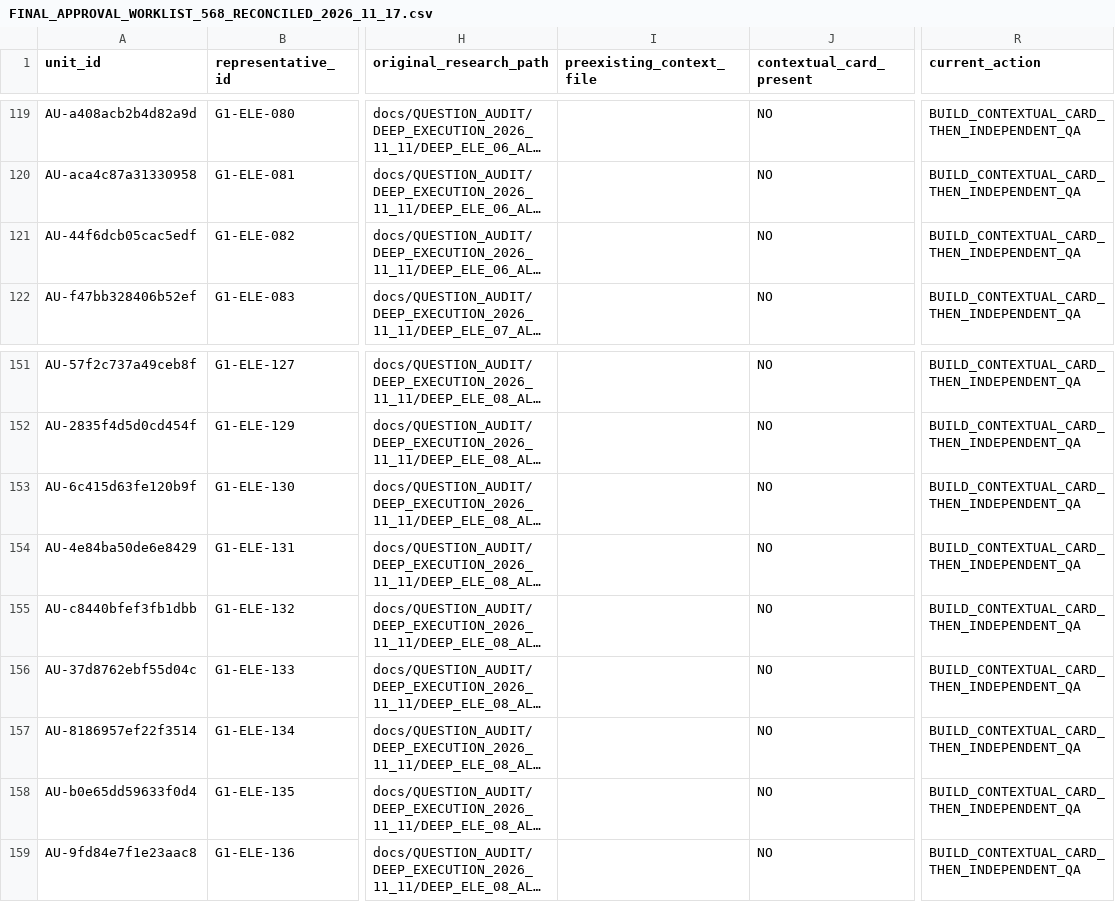
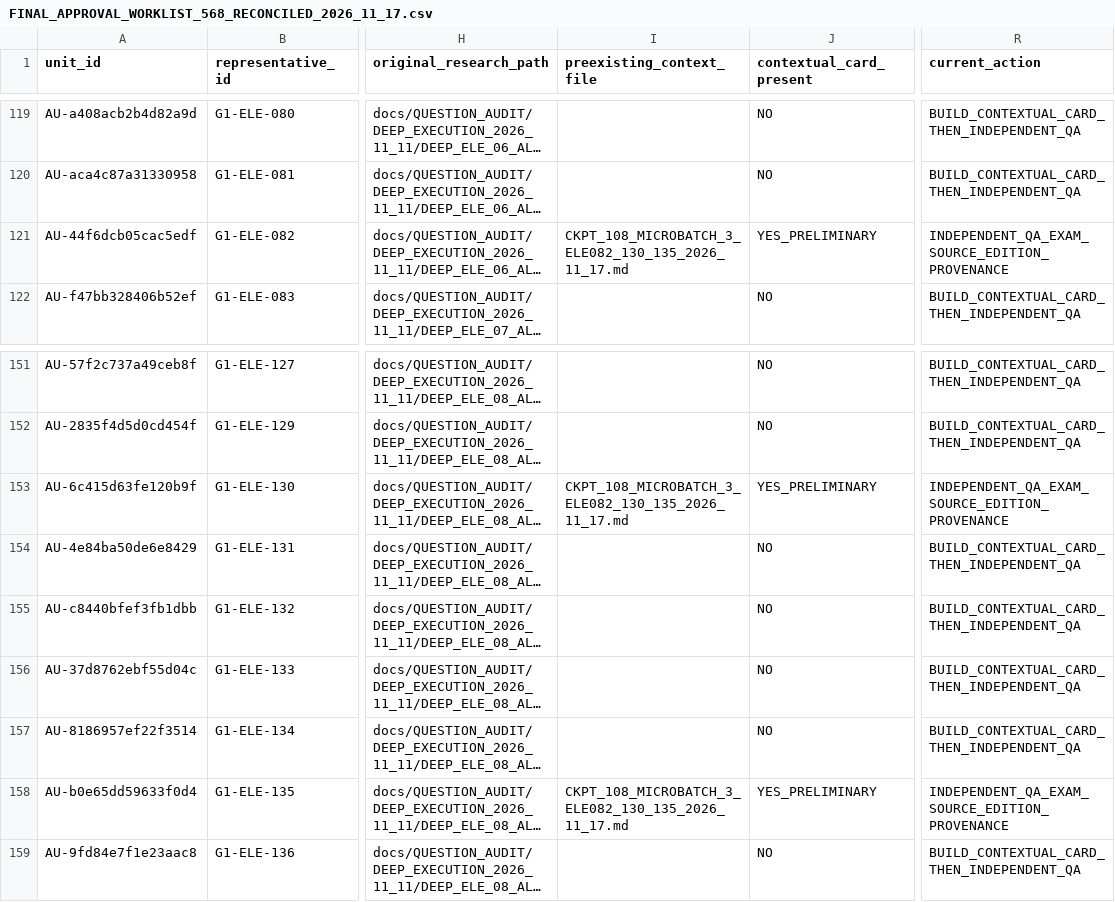
Before and after one commit to AcoBenny/ANRE_Trainer, a CSV file: docs/QUESTION_AUDIT/FINAL_APPROVAL_WORKLIST_568_RECONCILED_2026_11_17.csv, drawn as a sheet; only a part is shown, gaps mark what is left out; long unchanged cells end in …; the diff names each change by its address in the sheet, - before the commit and + after, or states it on an @@ line.

Commit message:
docs(anre-audit): credit 3 verified unique contextual cards from CKPT-108 pilot

```diff
--- a/docs/QUESTION_AUDIT/FINAL_APPROVAL_WORKLIST_568_RECONCILED_2026_11_17.csv
+++ b/docs/QUESTION_AUDIT/FINAL_APPROVAL_WORKLIST_568_RECONCILED_2026_11_17.csv
-I121 (preexisting_context_file): (empty)
+I121 (preexisting_context_file): CKPT_108_MICROBATCH_3_ELE082_130_135_2026_11_17.md
-J121 (contextual_card_present): NO
+J121 (contextual_card_present): YES_PRELIMINARY
-R121 (current_action): BUILD_CONTEXTUAL_CARD_THEN_INDEPENDENT_QA
+R121 (current_action): INDEPENDENT_QA_EXAM_SOURCE_EDITION_PROVENANCE
-I153 (preexisting_context_file): (empty)
+I153 (preexisting_context_file): CKPT_108_MICROBATCH_3_ELE082_130_135_2026_11_17.md
-J153 (contextual_card_present): NO
+J153 (contextual_card_present): YES_PRELIMINARY
-R153 (current_action): BUILD_CONTEXTUAL_CARD_THEN_INDEPENDENT_QA
+R153 (current_action): INDEPENDENT_QA_EXAM_SOURCE_EDITION_PROVENANCE
-I158 (preexisting_context_file): (empty)
+I158 (preexisting_context_file): CKPT_108_MICROBATCH_3_ELE082_130_135_2026_11_17.md
-J158 (contextual_card_present): NO
+J158 (contextual_card_present): YES_PRELIMINARY
-R158 (current_action): BUILD_CONTEXTUAL_CARD_THEN_INDEPENDENT_QA
+R158 (current_action): INDEPENDENT_QA_EXAM_SOURCE_EDITION_PROVENANCE
```
